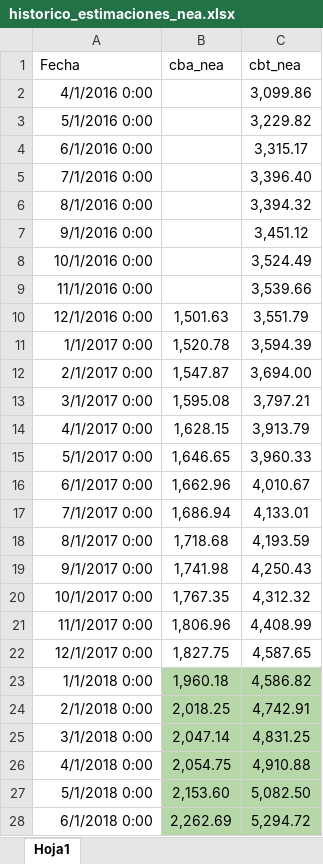
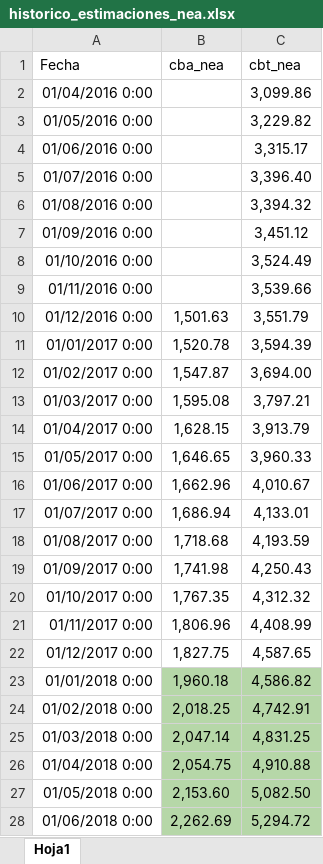
Before and after one commit to IPECD-AreaDatos/scrapingTrabajo, an Excel workbook: scrap_CBT/files/historico_estimaciones_nea.xlsx, sheet Hoja1, drawn as a sheet; only a part is shown; values as stored, in another font and other column widths than the file's, no borders; the diff covers the shown part only; the diff names each change by its address in the sheet, - before the commit and + after, or states it on an @@ line.

```diff
--- a/scrap_CBT/files/historico_estimaciones_nea.xlsx (sheet Hoja1)
+++ b/scrap_CBT/files/historico_estimaciones_nea.xlsx (sheet Hoja1)
-A2 (Fecha): 4/1/2016 0:00
+A2 (Fecha): 01/04/2016 0:00
-A3 (Fecha): 5/1/2016 0:00
+A3 (Fecha): 01/05/2016 0:00
-A4 (Fecha): 6/1/2016 0:00
+A4 (Fecha): 01/06/2016 0:00
-A5 (Fecha): 7/1/2016 0:00
+A5 (Fecha): 01/07/2016 0:00
-A6 (Fecha): 8/1/2016 0:00
+A6 (Fecha): 01/08/2016 0:00
-A7 (Fecha): 9/1/2016 0:00
+A7 (Fecha): 01/09/2016 0:00
-A8 (Fecha): 10/1/2016 0:00
+A8 (Fecha): 01/10/2016 0:00
-A9 (Fecha): 11/1/2016 0:00
+A9 (Fecha): 01/11/2016 0:00
-A10 (Fecha): 12/1/2016 0:00
+A10 (Fecha): 01/12/2016 0:00
-A11 (Fecha): 1/1/2017 0:00
+A11 (Fecha): 01/01/2017 0:00
-A12 (Fecha): 2/1/2017 0:00
+A12 (Fecha): 01/02/2017 0:00
-A13 (Fecha): 3/1/2017 0:00
+A13 (Fecha): 01/03/2017 0:00
-A14 (Fecha): 4/1/2017 0:00
+A14 (Fecha): 01/04/2017 0:00
-A15 (Fecha): 5/1/2017 0:00
+A15 (Fecha): 01/05/2017 0:00
-A16 (Fecha): 6/1/2017 0:00
+A16 (Fecha): 01/06/2017 0:00
-A17 (Fecha): 7/1/2017 0:00
+A17 (Fecha): 01/07/2017 0:00
-A18 (Fecha): 8/1/2017 0:00
+A18 (Fecha): 01/08/2017 0:00
-A19 (Fecha): 9/1/2017 0:00
+A19 (Fecha): 01/09/2017 0:00
-A20 (Fecha): 10/1/2017 0:00
+A20 (Fecha): 01/10/2017 0:00
-A21 (Fecha): 11/1/2017 0:00
+A21 (Fecha): 01/11/2017 0:00
-A22 (Fecha): 12/1/2017 0:00
+A22 (Fecha): 01/12/2017 0:00
-A23 (Fecha): 1/1/2018 0:00
+A23 (Fecha): 01/01/2018 0:00
-A24 (Fecha): 2/1/2018 0:00
+A24 (Fecha): 01/02/2018 0:00
-A25 (Fecha): 3/1/2018 0:00
+A25 (Fecha): 01/03/2018 0:00
-A26 (Fecha): 4/1/2018 0:00
+A26 (Fecha): 01/04/2018 0:00
-A27 (Fecha): 5/1/2018 0:00
+A27 (Fecha): 01/05/2018 0:00
-A28 (Fecha): 6/1/2018 0:00
+A28 (Fecha): 01/06/2018 0:00
```
Also changed, not shown: other rows of this sheet, 6 other files.
